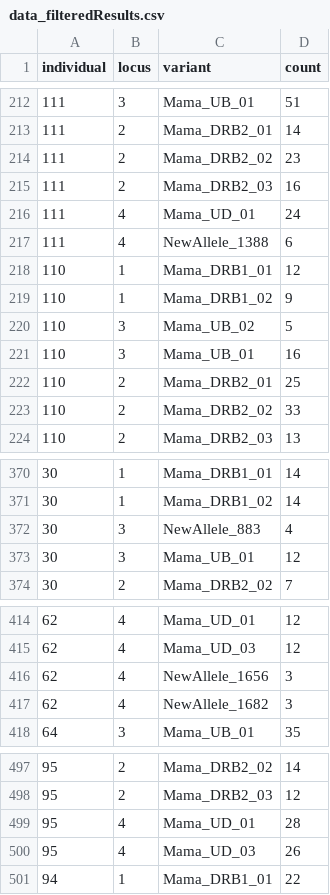
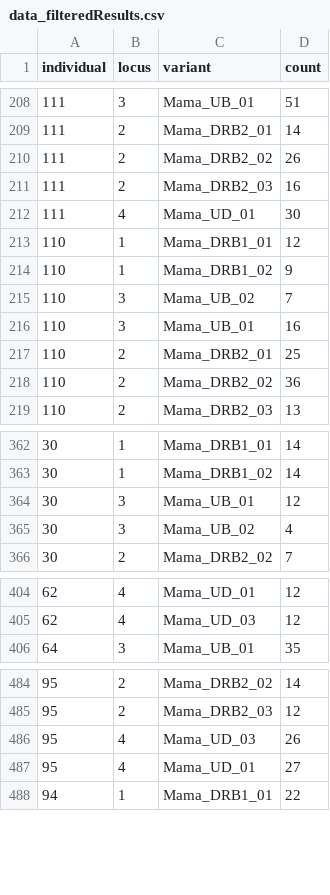
Before and after one commit to tbigot/alFinder, a CSV file: example/output_example/data_filteredResults.csv, drawn as a sheet; only a part is shown, gaps mark what is left out; the diff covers the shown part only.

```diff
--- a/example/output_example/data_filteredResults.csv
+++ b/example/output_example/data_filteredResults.csv
@@ -213,12 +209,11 @@ individual,locus,variant,count
 111,2,Mama_DRB2_01,14
-111,2,Mama_DRB2_02,23
+111,2,Mama_DRB2_02,26
 111,2,Mama_DRB2_03,16
-111,4,Mama_UD_01,24
-111,4,NewAllele_1388,6
+111,4,Mama_UD_01,30
 110,1,Mama_DRB1_01,12
 110,1,Mama_DRB1_02,9
-110,3,Mama_UB_02,5
+110,3,Mama_UB_02,7
 110,3,Mama_UB_01,16
 110,2,Mama_DRB2_01,25
-110,2,Mama_DRB2_02,33
+110,2,Mama_DRB2_02,36
 110,2,Mama_DRB2_03,13
@@ -371,4 +363,4 @@ individual,locus,variant,count
 30,1,Mama_DRB1_02,14
-30,3,NewAllele_883,4
 30,3,Mama_UB_01,12
+30,3,Mama_UB_02,4
 30,2,Mama_DRB2_02,7
@@ -415,4 +405,2 @@ individual,locus,variant,count
 62,4,Mama_UD_03,12
-62,4,NewAllele_1656,3
-62,4,NewAllele_1682,3
 64,3,Mama_UB_01,35
@@ -498,4 +485,4 @@ individual,locus,variant,count
 95,2,Mama_DRB2_03,12
-95,4,Mama_UD_01,28
 95,4,Mama_UD_03,26
+95,4,Mama_UD_01,27
 94,1,Mama_DRB1_01,22
```
Also changed, not shown: 5 added rows, 17 removed rows, 8 moved rows and 32 edited cells elsewhere in this file, 36 other files.
